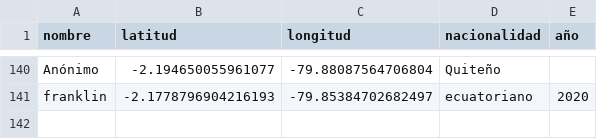
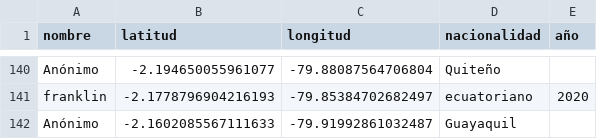
Before and after one commit to dotgoec/dot_go.ec, a CSV file: public/narcolombia/points.csv, drawn as a sheet; only a part is shown, gaps mark what is left out; the diff names each change by its address in the sheet, - before the commit and + after, or states it on an @@ line.

```diff
--- a/public/narcolombia/points.csv
+++ b/public/narcolombia/points.csv
+row 142: Anónimo | -2.1602085567111633 | -79.91992861032487 | Guayaquil
```
Also changed, not shown: 1 other file.
